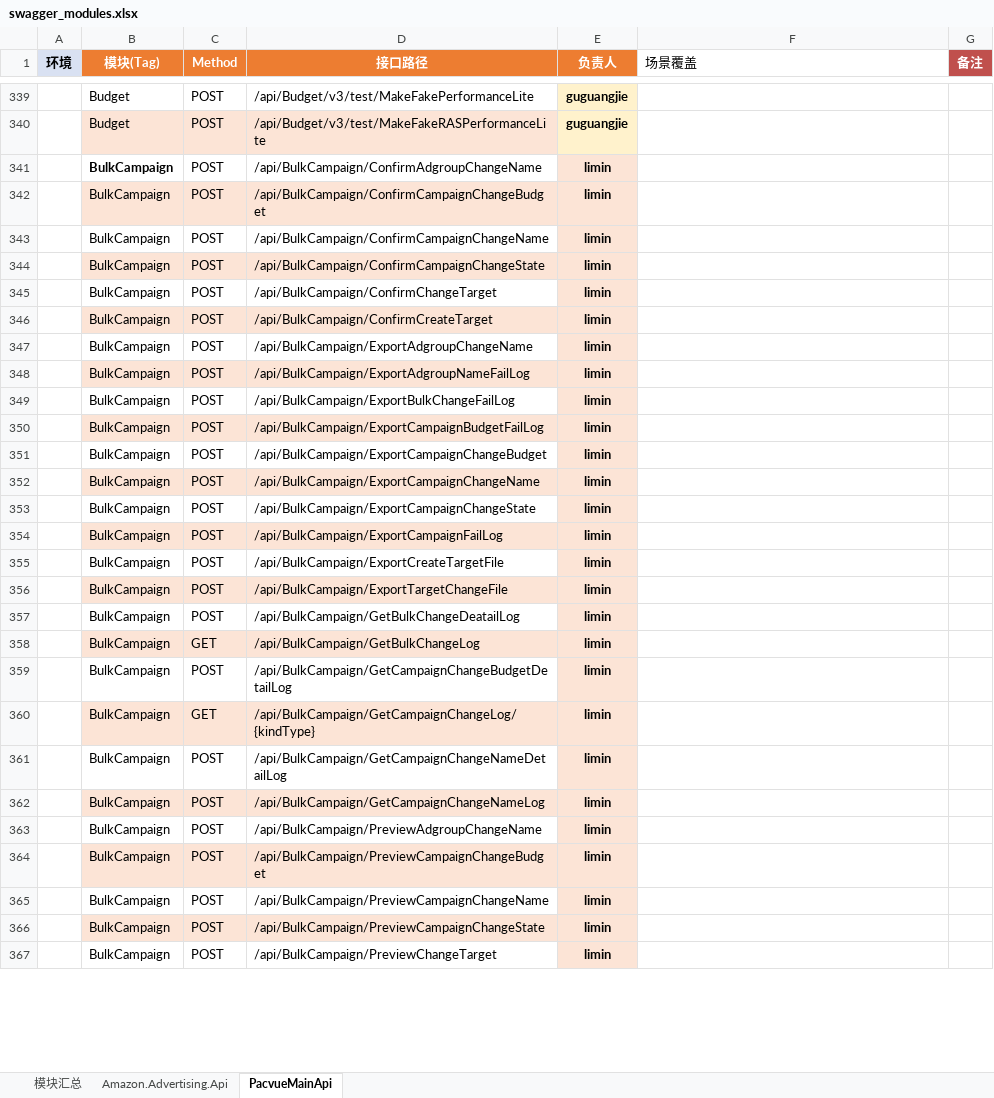
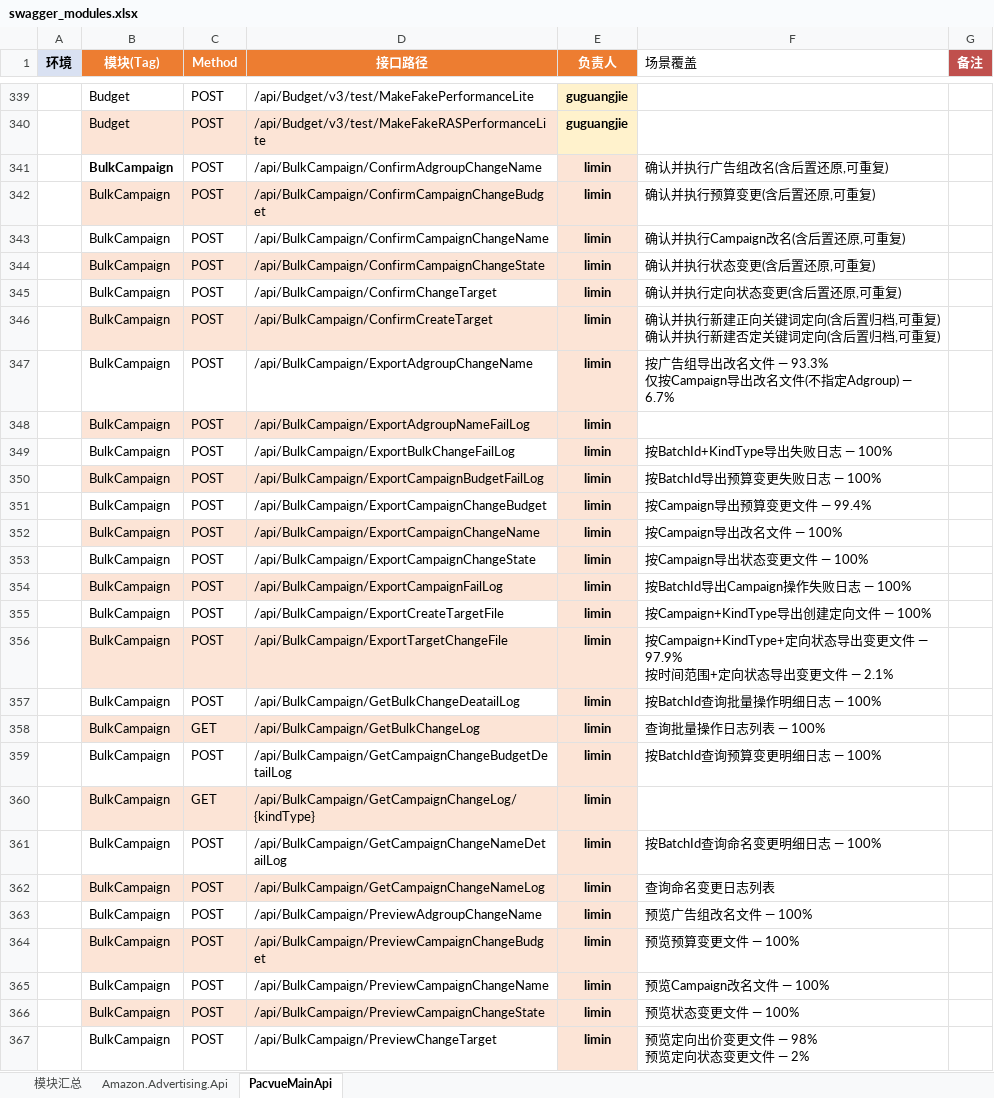
Before and after one commit to guguangjie-pacvue/ai_api, an Excel workbook: single-api/swagger_modules.xlsx, sheet PacvueMainApi, drawn as a sheet; only a part is shown, gaps mark what is left out; values as stored, in another font and other column widths than the file's, no borders; ↵ is a line break in a cell; the diff covers the shown part only; the diff names each change by its address in the sheet, - before the commit and + after, or states it on an @@ line.

Commit message:
合并远端main并补充多模块单接口测试case
- 快进合并 origin/main 最新代码到 limin 分支
- 解决 config.json / swagger_modules.xlsx / claudeCodeTabState.xml 三处冲突
- 新增 BulkCampaign、CampaignMaterials、CreativeHub、DefaultReport、Explorer、
  CampaignTag 等模块的单接口测试 case 产出
- .gitignore 补充忽略 __pycache__ 与 .claude/tmp 临时文件

```diff
--- a/single-api/swagger_modules.xlsx (sheet PacvueMainApi)
+++ b/single-api/swagger_modules.xlsx (sheet PacvueMainApi)
-F341 (场景覆盖): (empty)
+F341 (场景覆盖): 确认并执行广告组改名(含后置还原,可重复)
-F342 (场景覆盖): (empty)
+F342 (场景覆盖): 确认并执行预算变更(含后置还原,可重复)
-F343 (场景覆盖): (empty)
+F343 (场景覆盖): 确认并执行Campaign改名(含后置还原,可重复)
-F344 (场景覆盖): (empty)
+F344 (场景覆盖): 确认并执行状态变更(含后置还原,可重复)
-F345 (场景覆盖): (empty)
+F345 (场景覆盖): 确认并执行定向状态变更(含后置还原,可重复)
-F346 (场景覆盖): (empty)
+F346 (场景覆盖): 确认并执行新建正向关键词定向(含后置归档,可重复) ↵ 确认并执行新建否定关键词定向(含后置归档,可重复)
-F347 (场景覆盖): (empty)
+F347 (场景覆盖): 按广告组导出改名文件 — 93.3% ↵ 仅按Campaign导出改名文件(不指定Adgroup) — 6.7%
-F349 (场景覆盖): (empty)
+F349 (场景覆盖): 按BatchId+KindType导出失败日志 — 100%
-F350 (场景覆盖): (empty)
+F350 (场景覆盖): 按BatchId导出预算变更失败日志 — 100%
-F351 (场景覆盖): (empty)
+F351 (场景覆盖): 按Campaign导出预算变更文件 — 99.4%
-F352 (场景覆盖): (empty)
+F352 (场景覆盖): 按Campaign导出改名文件 — 100%
-F353 (场景覆盖): (empty)
+F353 (场景覆盖): 按Campaign导出状态变更文件 — 100%
-F354 (场景覆盖): (empty)
+F354 (场景覆盖): 按BatchId导出Campaign操作失败日志 — 100%
-F355 (场景覆盖): (empty)
+F355 (场景覆盖): 按Campaign+KindType导出创建定向文件 — 100%
-F356 (场景覆盖): (empty)
+F356 (场景覆盖): 按Campaign+KindType+定向状态导出变更文件 — 97.9% ↵ 按时间范围+定向状态导出变更文件 — 2.1%
-F357 (场景覆盖): (empty)
+F357 (场景覆盖): 按BatchId查询批量操作明细日志 — 100%
-F358 (场景覆盖): (empty)
+F358 (场景覆盖): 查询批量操作日志列表 — 100%
-F359 (场景覆盖): (empty)
+F359 (场景覆盖): 按BatchId查询预算变更明细日志 — 100%
-F361 (场景覆盖): (empty)
+F361 (场景覆盖): 按BatchId查询命名变更明细日志 — 100%
-F362 (场景覆盖): (empty)
+F362 (场景覆盖): 查询命名变更日志列表
-F363 (场景覆盖): (empty)
+F363 (场景覆盖): 预览广告组改名文件 — 100%
-F364 (场景覆盖): (empty)
+F364 (场景覆盖): 预览预算变更文件 — 100%
-F365 (场景覆盖): (empty)
+F365 (场景覆盖): 预览Campaign改名文件 — 100%
-F366 (场景覆盖): (empty)
+F366 (场景覆盖): 预览状态变更文件 — 100%
-F367 (场景覆盖): (empty)
+F367 (场景覆盖): 预览定向出价变更文件 — 98% ↵ 预览定向状态变更文件 — 2%
```
Also changed, not shown: 78 edited cells elsewhere in this sheet, sheet 模块汇总, 35 other files.
